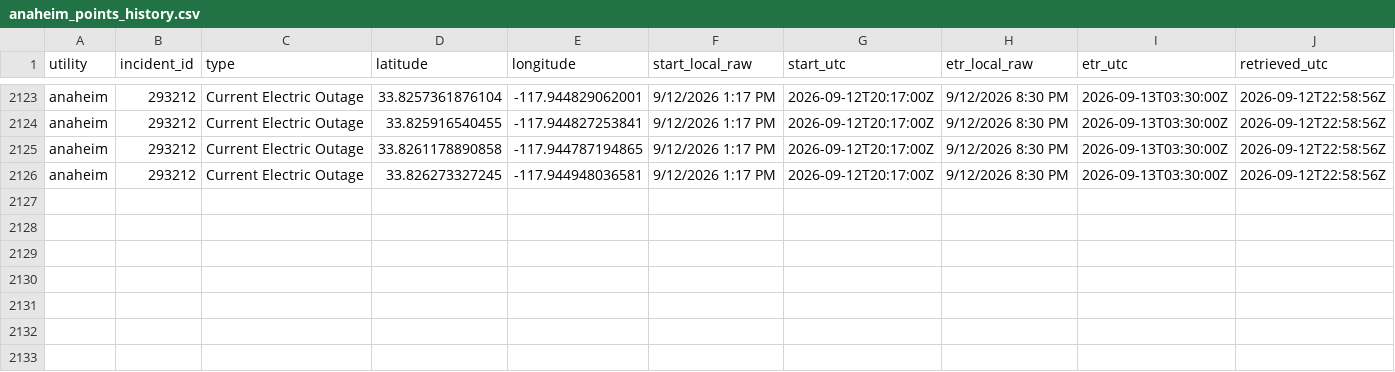
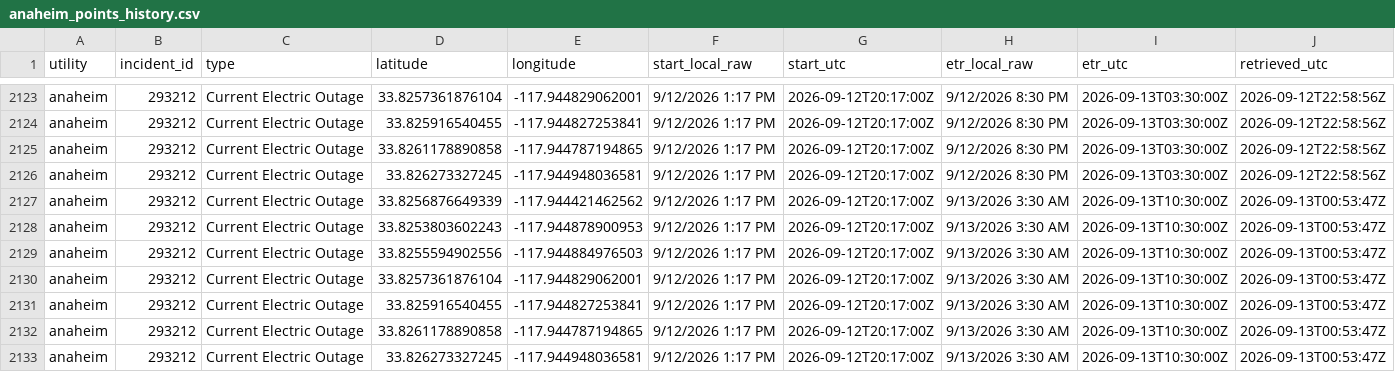
Before and after one commit to danish0305/sce-outage-tracker, a CSV file: anaheim/anaheim_points_history.csv, drawn as a sheet; only a part is shown, gaps mark what is left out; the diff names each change by its address in the sheet, - before the commit and + after, or states it on an @@ line.

```diff
--- a/anaheim/anaheim_points_history.csv
+++ b/anaheim/anaheim_points_history.csv
+row 2127: anaheim | 293212 | Current Electric Outage | 33.8256876649339 | -117.944421462562 | 9/12/2026 1:17 PM | 2026-09-12T20:17:00Z | 9/13/2026 3:30 AM | 2026-09-13T10:30:00Z | 2026-09-13T00:53:47Z
+row 2128: anaheim | 293212 | Current Electric Outage | 33.8253803602243 | -117.944878900953 | 9/12/2026 1:17 PM | 2026-09-12T20:17:00Z | 9/13/2026 3:30 AM | 2026-09-13T10:30:00Z | 2026-09-13T00:53:47Z
+row 2129: anaheim | 293212 | Current Electric Outage | 33.8255594902556 | -117.944884976503 | 9/12/2026 1:17 PM | 2026-09-12T20:17:00Z | 9/13/2026 3:30 AM | 2026-09-13T10:30:00Z | 2026-09-13T00:53:47Z
+row 2130: anaheim | 293212 | Current Electric Outage | 33.8257361876104 | -117.944829062001 | 9/12/2026 1:17 PM | 2026-09-12T20:17:00Z | 9/13/2026 3:30 AM | 2026-09-13T10:30:00Z | 2026-09-13T00:53:47Z
+row 2131: anaheim | 293212 | Current Electric Outage | 33.825916540455 | -117.944827253841 | 9/12/2026 1:17 PM | 2026-09-12T20:17:00Z | 9/13/2026 3:30 AM | 2026-09-13T10:30:00Z | 2026-09-13T00:53:47Z
+row 2132: anaheim | 293212 | Current Electric Outage | 33.8261178890858 | -117.944787194865 | 9/12/2026 1:17 PM | 2026-09-12T20:17:00Z | 9/13/2026 3:30 AM | 2026-09-13T10:30:00Z | 2026-09-13T00:53:47Z
+row 2133: anaheim | 293212 | Current Electric Outage | 33.826273327245 | -117.944948036581 | 9/12/2026 1:17 PM | 2026-09-12T20:17:00Z | 9/13/2026 3:30 AM | 2026-09-13T10:30:00Z | 2026-09-13T00:53:47Z
```
Also changed, not shown: anaheim/anaheim_outages_history.csv, ladwp/ladwp_la_outages_history.csv, 11 other files.
